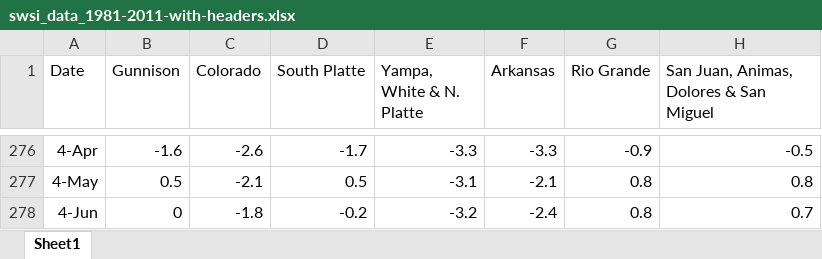
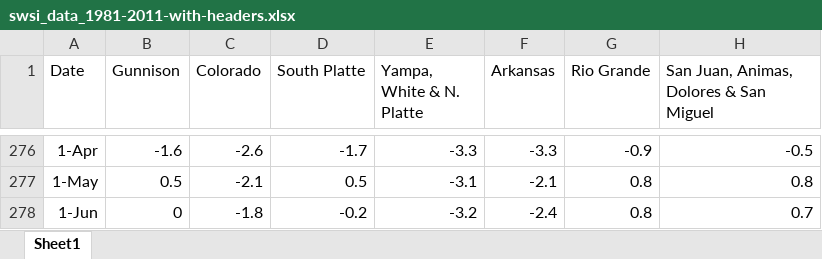
Before and after one commit to UNM-Stakeholder-driven-Data-Analysis/HasenbeckCoRiverDroughtSensitivity, an Excel workbook: data/raw/swsi_data_1981-2011-with-headers.xlsx, sheet Sheet1, drawn as a sheet; only a part is shown, gaps mark what is left out; values as stored, in another font and other column widths than the file's, no borders; the diff covers the shown part only; the diff names each change by its address in the sheet, - before the commit and + after, or states it on an @@ line.

Commit message:
Adding SWSI 1981-2011
Fixed incorrect dates in Excel, removed summary data from file

```diff
--- a/data/raw/swsi_data_1981-2011-with-headers.xlsx (sheet Sheet1)
+++ b/data/raw/swsi_data_1981-2011-with-headers.xlsx (sheet Sheet1)
-A276 (Date): 4-Apr
+A276 (Date): 1-Apr
-A277 (Date): 4-May
+A277 (Date): 1-May
-A278 (Date): 4-Jun
+A278 (Date): 1-Jun
```
Also changed, not shown: other rows of this sheet.
